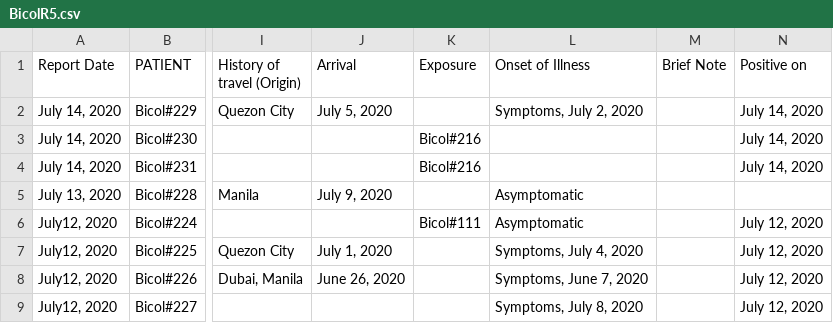
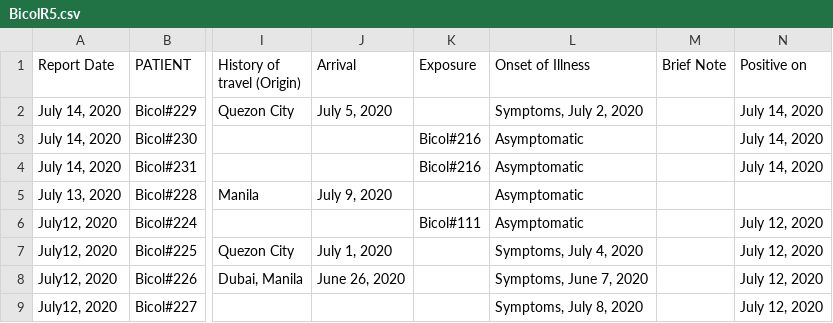
Before and after one commit to jmbangate/jmbangate.github.io, a CSV file: covid/BicolR5.csv, drawn as a sheet; only a part is shown, gaps mark what is left out; the diff names each change by its address in the sheet, - before the commit and + after, or states it on an @@ line.

Commit message:
updated html and csv files

```diff
--- a/covid/BicolR5.csv
+++ b/covid/BicolR5.csv
-L3:L4 (Onset of Illness): (empty)
+L3:L4 (Onset of Illness): Asymptomatic
```
